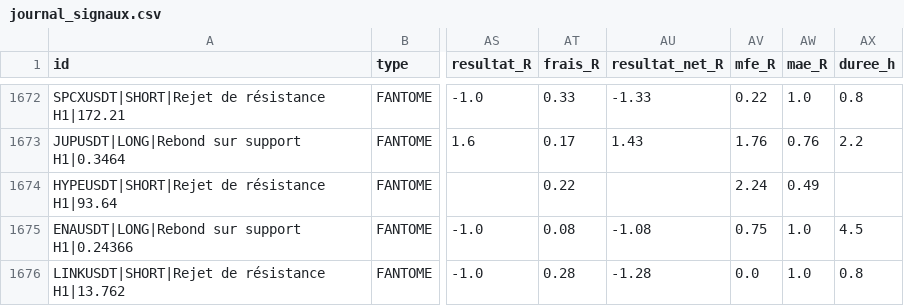
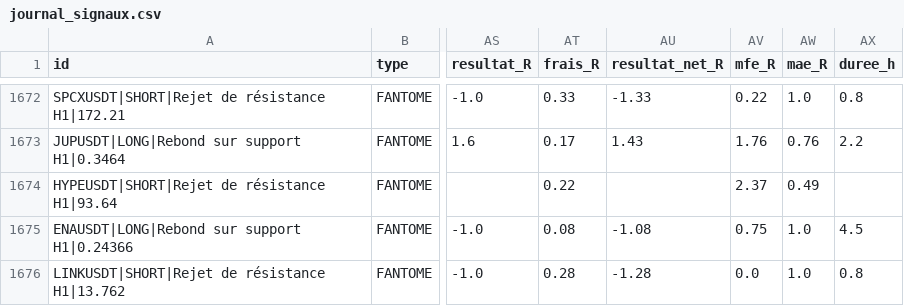
Before and after one commit to fraispropr-ship-it/crypto-pepite, a CSV file: journal_signaux.csv, drawn as a sheet; only a part is shown, gaps mark what is left out; the diff covers the shown part only; the diff names each change by its address in the sheet, - before the commit and + after, or states it on an @@ line.

Commit message:
Journal 2026-10-06 14:19 UTC

```diff
--- a/journal_signaux.csv
+++ b/journal_signaux.csv
-AV1674 (mfe_R): 2.24
+AV1674 (mfe_R): 2.37
```
Also changed, not shown: 1 added row and 58 edited cells elsewhere in this file, 1 other file.
